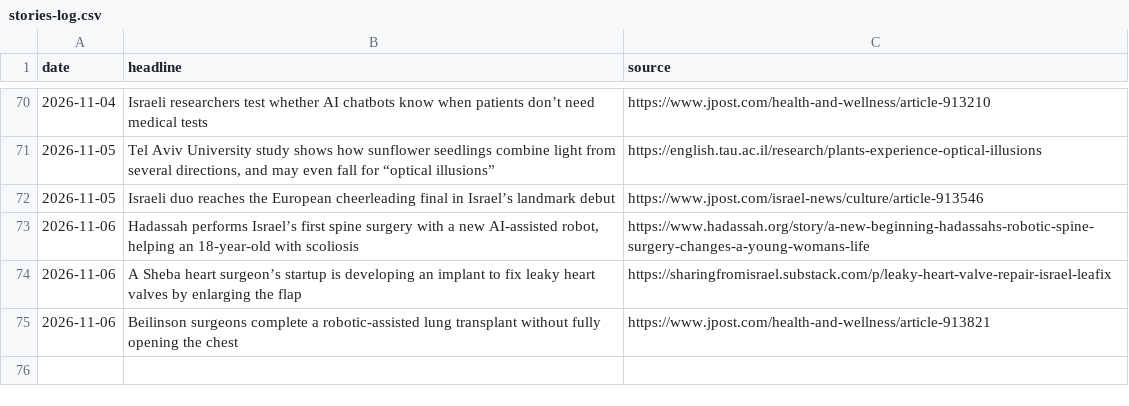
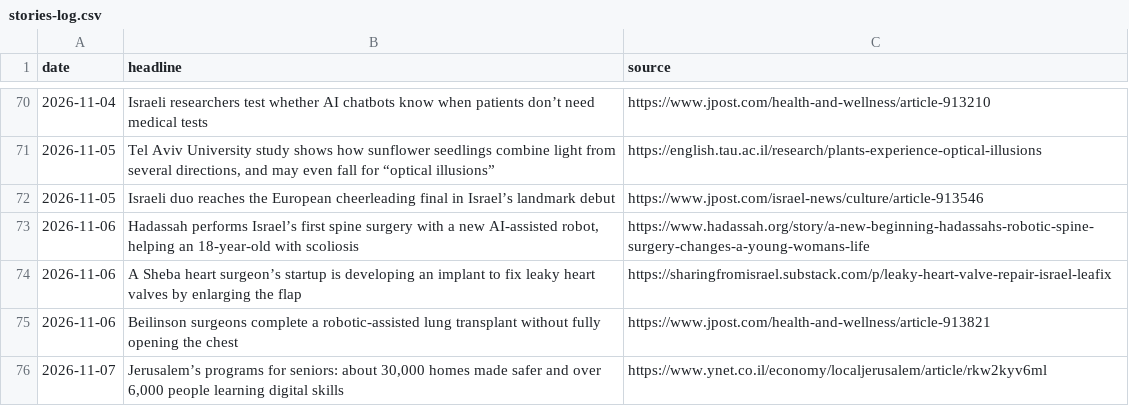
Before and after one commit to AviMaderer/israel-worth-sharing, a CSV file: data/stories-log.csv, drawn as a sheet; only a part is shown, gaps mark what is left out.

```diff
--- a/data/stories-log.csv
+++ b/data/stories-log.csv
@@ -75 +75,2 @@ date,headline,source
 2026-11-06,Beilinson surgeons complete a robotic-assisted lung transplant without fully opening the chest,https://www.jpost.com/health-and-wellness/article-913821
+2026-11-07,"Jerusalem’s programs for seniors: about 30,000 homes made safer and over 6,000 people learning digital skills",https://www.ynet.co.il/economy/localjerusalem/article/rkw2kyv6ml
```
Also changed, not shown: 4 other files.
